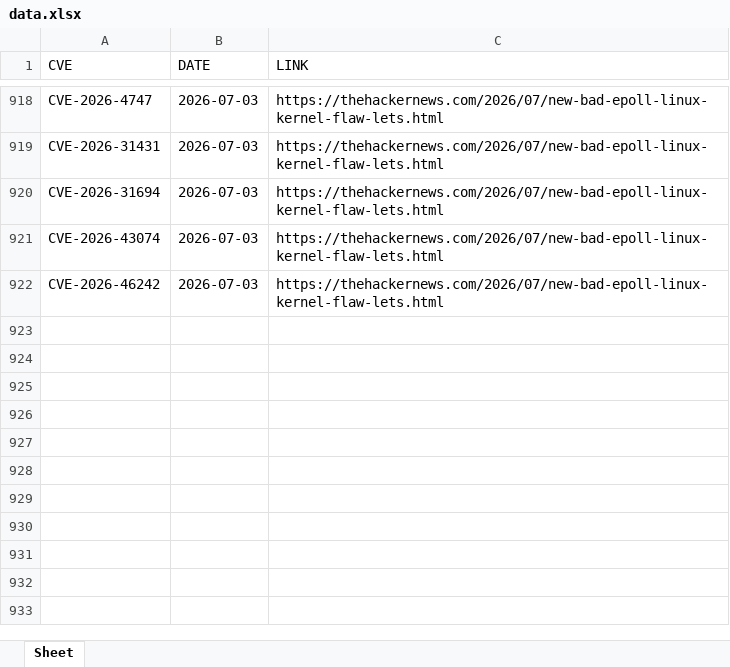
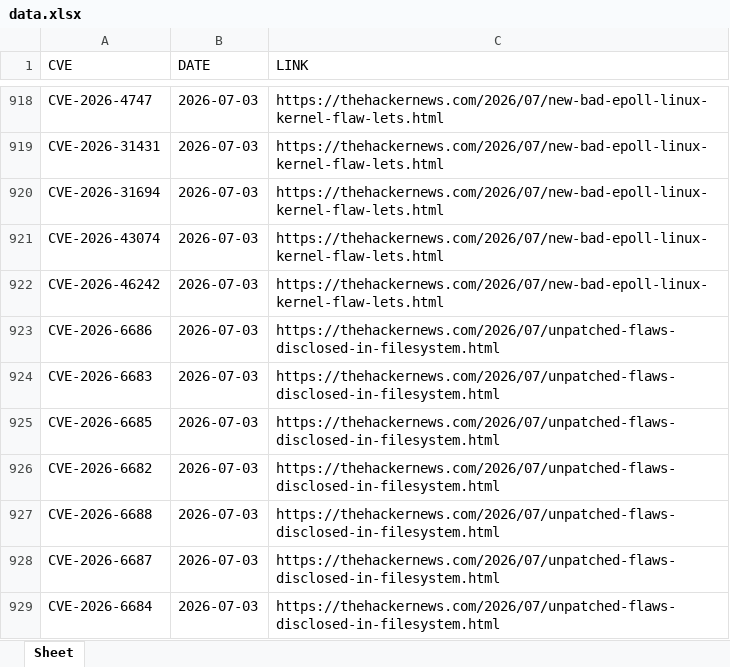
Before and after one commit to thanujbtech-lgtm/hackernews_cve, an Excel workbook: data.xlsx, sheet Sheet, drawn as a sheet; only a part is shown, gaps mark what is left out; values as stored, in another font and other column widths than the file's, no borders; the diff names each change by its address in the sheet, - before the commit and + after, or states it on an @@ line.

```diff
--- a/data.xlsx (sheet Sheet)
+++ b/data.xlsx (sheet Sheet)
+row 923: CVE-2026-6686 | 2026-07-03 | https://thehackernews.com/2026/07/unpatched-flaws-disclosed-in-filesystem.html
+row 924: CVE-2026-6683 | 2026-07-03 | https://thehackernews.com/2026/07/unpatched-flaws-disclosed-in-filesystem.html
+row 925: CVE-2026-6685 | 2026-07-03 | https://thehackernews.com/2026/07/unpatched-flaws-disclosed-in-filesystem.html
+row 926: CVE-2026-6682 | 2026-07-03 | https://thehackernews.com/2026/07/unpatched-flaws-disclosed-in-filesystem.html
+row 927: CVE-2026-6688 | 2026-07-03 | https://thehackernews.com/2026/07/unpatched-flaws-disclosed-in-filesystem.html
+row 928: CVE-2026-6687 | 2026-07-03 | https://thehackernews.com/2026/07/unpatched-flaws-disclosed-in-filesystem.html
+row 929: CVE-2026-6684 | 2026-07-03 | https://thehackernews.com/2026/07/unpatched-flaws-disclosed-in-filesystem.html
```
